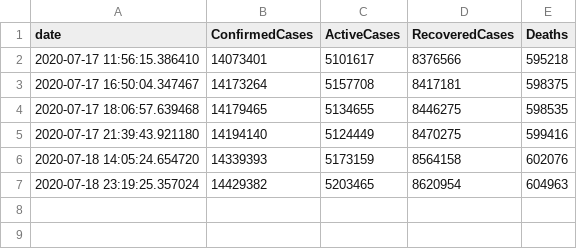
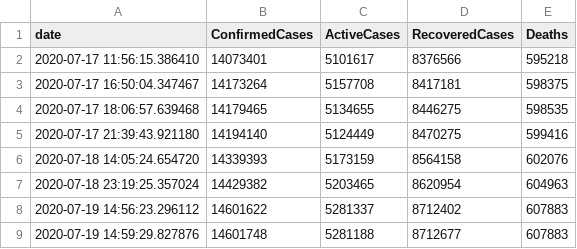
Before and after one commit to OanaTudu/Covid19, a CSV file: global_cases_all.csv, drawn as a sheet; the diff names each change by its address in the sheet, - before the commit and + after, or states it on an @@ line.

```diff
--- a/global_cases_all.csv
+++ b/global_cases_all.csv
+row 8: 2020-07-19 14:56:23.296112 | 14601622 | 5281337 | 8712402 | 607883
+row 9: 2020-07-19 14:59:29.827876 | 14601748 | 5281188 | 8712677 | 607883
```
Also changed, not shown: LACountyCovid.csv, global_cases_ro.csv, 3 other files.
